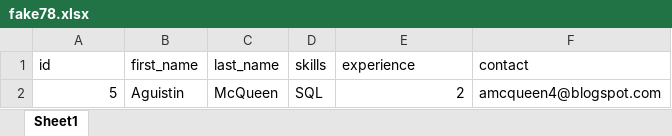
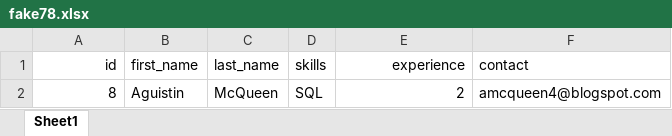
Before and after one commit to IvanJimenezCodeHub/headstarter-resume-parser-group-project, an Excel workbook: server/uploads/spreadsheets/fake78.xlsx, sheet Sheet1, drawn as a sheet; values as stored, in another font and other column widths than the file's, no borders; the diff names each change by its address in the sheet, - before the commit and + after, or states it on an @@ line.

```diff
--- a/server/uploads/spreadsheets/fake78.xlsx (sheet Sheet1)
+++ b/server/uploads/spreadsheets/fake78.xlsx (sheet Sheet1)
-A1 alignment: left
+A1 alignment: right
-E1 alignment: left
+E1 alignment: right
-A2 (id): 5
+A2 (id): 8
```
Also changed, not shown: 3 other files.
